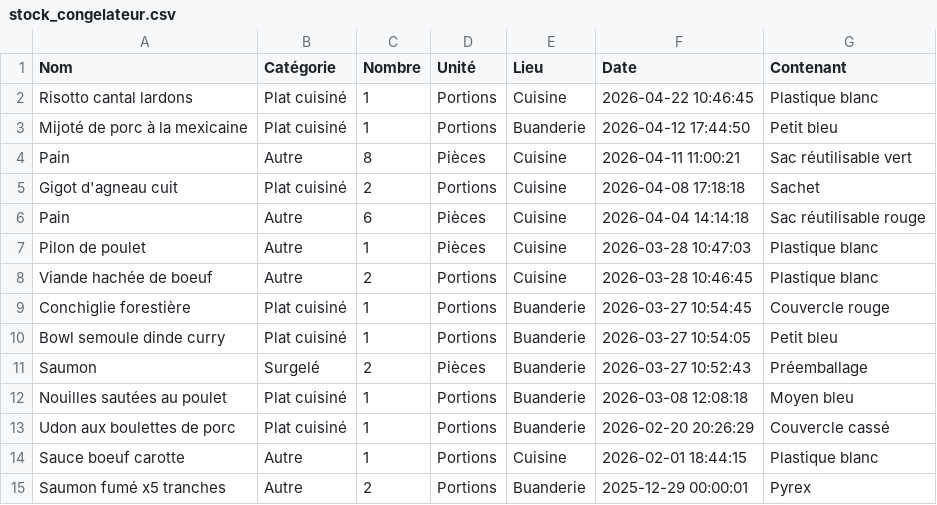
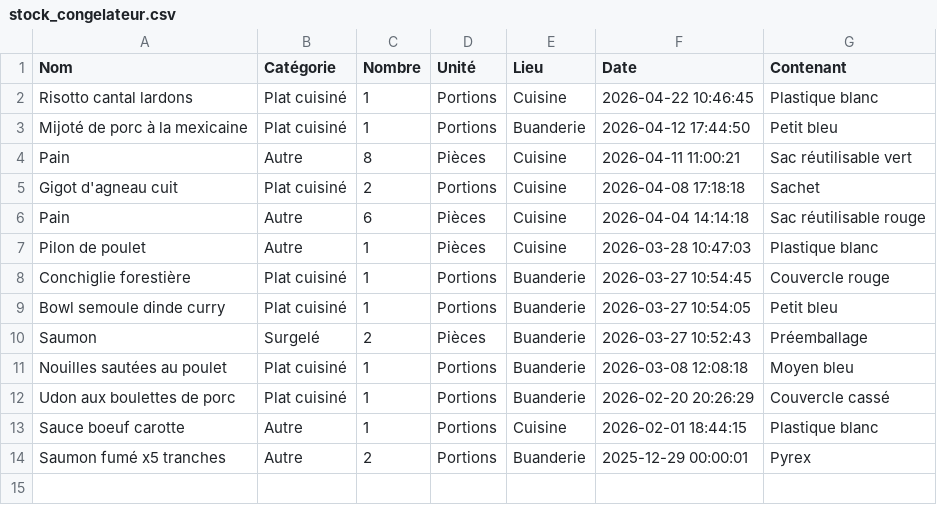
Before and after one commit to stephane0254-png/Congelateurs, a CSV file: stock_congelateur.csv, drawn as a sheet; the diff names each change by its address in the sheet, - before the commit and + after, or states it on an @@ line.

Commit message:
Fini

```diff
--- a/stock_congelateur.csv
+++ b/stock_congelateur.csv
-row 8: Viande hachée de boeuf | Autre | 2 | Portions | Cuisine | 2026-03-28 10:46:45 | Plastique blanc
```
